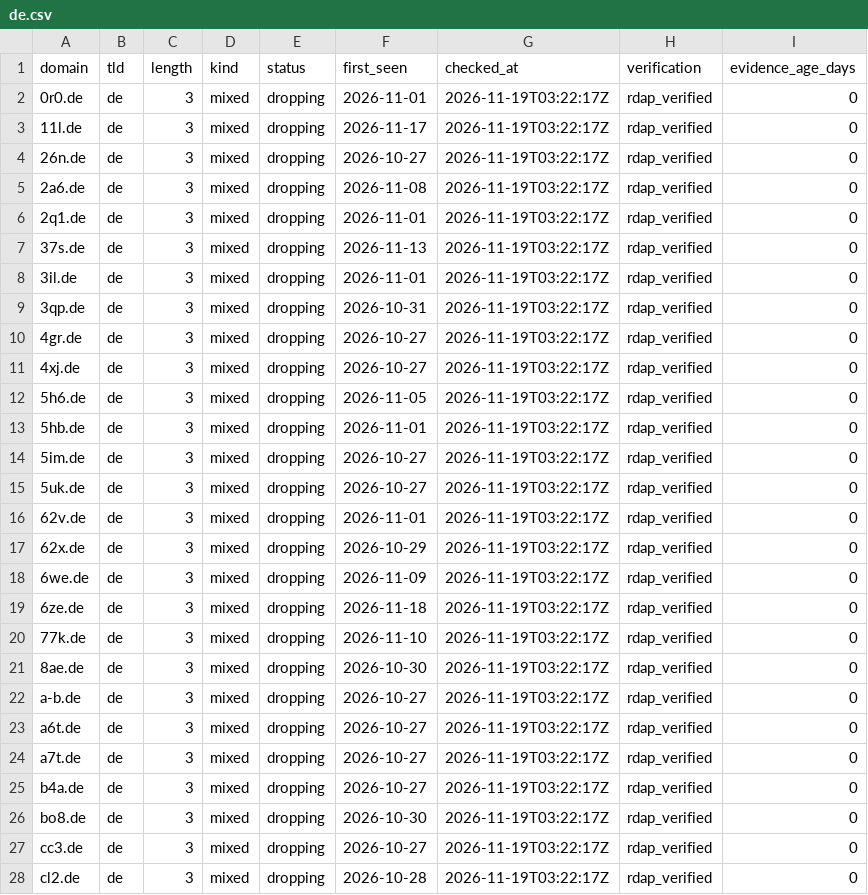
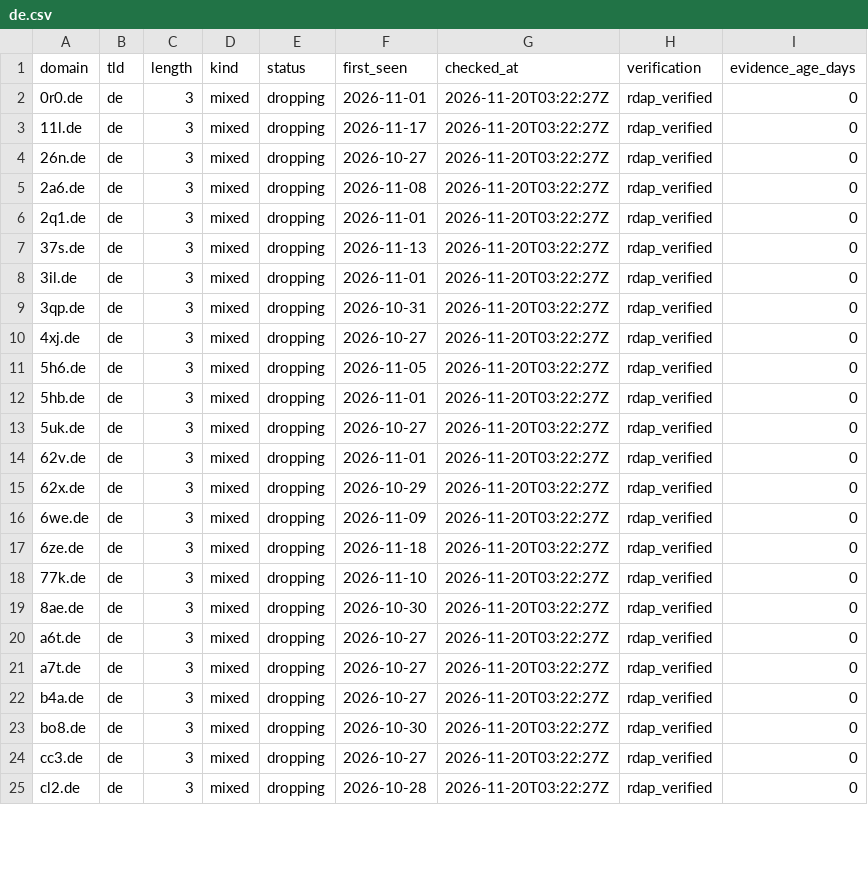
Before and after one commit to maximilianfeix/free-short-domains, a CSV file: csv/de.csv, drawn as a sheet; only a part is shown; the diff covers the shown part only.

```diff
--- a/csv/de.csv
+++ b/csv/de.csv
@@ -1,28 +1,25 @@
 domain,tld,length,kind,status,first_seen,checked_at,verification,evidence_age_days
-0r0.de,de,3,mixed,dropping,2026-11-01,2026-11-19T03:22:17Z,rdap_verified,0
-11l.de,de,3,mixed,dropping,2026-11-17,2026-11-19T03:22:17Z,rdap_verified,0
-26n.de,de,3,mixed,dropping,2026-10-27,2026-11-19T03:22:17Z,rdap_verified,0
-2a6.de,de,3,mixed,dropping,2026-11-08,2026-11-19T03:22:17Z,rdap_verified,0
-2q1.de,de,3,mixed,dropping,2026-11-01,2026-11-19T03:22:17Z,rdap_verified,0
-37s.de,de,3,mixed,dropping,2026-11-13,2026-11-19T03:22:17Z,rdap_verified,0
-3il.de,de,3,mixed,dropping,2026-11-01,2026-11-19T03:22:17Z,rdap_verified,0
-3qp.de,de,3,mixed,dropping,2026-10-31,2026-11-19T03:22:17Z,rdap_verified,0
-4gr.de,de,3,mixed,dropping,2026-10-27,2026-11-19T03:22:17Z,rdap_verified,0
-4xj.de,de,3,mixed,dropping,2026-10-27,2026-11-19T03:22:17Z,rdap_verified,0
-5h6.de,de,3,mixed,dropping,2026-11-05,2026-11-19T03:22:17Z,rdap_verified,0
-5hb.de,de,3,mixed,dropping,2026-11-01,2026-11-19T03:22:17Z,rdap_verified,0
-5im.de,de,3,mixed,dropping,2026-10-27,2026-11-19T03:22:17Z,rdap_verified,0
-5uk.de,de,3,mixed,dropping,2026-10-27,2026-11-19T03:22:17Z,rdap_verified,0
-62v.de,de,3,mixed,dropping,2026-11-01,2026-11-19T03:22:17Z,rdap_verified,0
-62x.de,de,3,mixed,dropping,2026-10-29,2026-11-19T03:22:17Z,rdap_verified,0
-6we.de,de,3,mixed,dropping,2026-11-09,2026-11-19T03:22:17Z,rdap_verified,0
-6ze.de,de,3,mixed,dropping,2026-11-18,2026-11-19T03:22:17Z,rdap_verified,0
-77k.de,de,3,mixed,dropping,2026-11-10,2026-11-19T03:22:17Z,rdap_verified,0
-8ae.de,de,3,mixed,dropping,2026-10-30,2026-11-19T03:22:17Z,rdap_verified,0
-a-b.de,de,3,mixed,dropping,2026-10-27,2026-11-19T03:22:17Z,rdap_verified,0
-a6t.de,de,3,mixed,dropping,2026-10-27,2026-11-19T03:22:17Z,rdap_verified,0
-a7t.de,de,3,mixed,dropping,2026-10-27,2026-11-19T03:22:17Z,rdap_verified,0
-b4a.de,de,3,mixed,dropping,2026-10-27,2026-11-19T03:22:17Z,rdap_verified,0
-bo8.de,de,3,mixed,dropping,2026-10-30,2026-11-19T03:22:17Z,rdap_verified,0
-cc3.de,de,3,mixed,dropping,2026-10-27,2026-11-19T03:22:17Z,rdap_verified,0
-cl2.de,de,3,mixed,dropping,2026-10-28,2026-11-19T03:22:17Z,rdap_verified,0
+0r0.de,de,3,mixed,dropping,2026-11-01,2026-11-20T03:22:27Z,rdap_verified,0
+11l.de,de,3,mixed,dropping,2026-11-17,2026-11-20T03:22:27Z,rdap_verified,0
+26n.de,de,3,mixed,dropping,2026-10-27,2026-11-20T03:22:27Z,rdap_verified,0
+2a6.de,de,3,mixed,dropping,2026-11-08,2026-11-20T03:22:27Z,rdap_verified,0
+2q1.de,de,3,mixed,dropping,2026-11-01,2026-11-20T03:22:27Z,rdap_verified,0
+37s.de,de,3,mixed,dropping,2026-11-13,2026-11-20T03:22:27Z,rdap_verified,0
+3il.de,de,3,mixed,dropping,2026-11-01,2026-11-20T03:22:27Z,rdap_verified,0
+3qp.de,de,3,mixed,dropping,2026-10-31,2026-11-20T03:22:27Z,rdap_verified,0
+4xj.de,de,3,mixed,dropping,2026-10-27,2026-11-20T03:22:27Z,rdap_verified,0
+5h6.de,de,3,mixed,dropping,2026-11-05,2026-11-20T03:22:27Z,rdap_verified,0
+5hb.de,de,3,mixed,dropping,2026-11-01,2026-11-20T03:22:27Z,rdap_verified,0
+5uk.de,de,3,mixed,dropping,2026-10-27,2026-11-20T03:22:27Z,rdap_verified,0
+62v.de,de,3,mixed,dropping,2026-11-01,2026-11-20T03:22:27Z,rdap_verified,0
+62x.de,de,3,mixed,dropping,2026-10-29,2026-11-20T03:22:27Z,rdap_verified,0
+6we.de,de,3,mixed,dropping,2026-11-09,2026-11-20T03:22:27Z,rdap_verified,0
+6ze.de,de,3,mixed,dropping,2026-11-18,2026-11-20T03:22:27Z,rdap_verified,0
+77k.de,de,3,mixed,dropping,2026-11-10,2026-11-20T03:22:27Z,rdap_verified,0
+8ae.de,de,3,mixed,dropping,2026-10-30,2026-11-20T03:22:27Z,rdap_verified,0
+a6t.de,de,3,mixed,dropping,2026-10-27,2026-11-20T03:22:27Z,rdap_verified,0
+a7t.de,de,3,mixed,dropping,2026-10-27,2026-11-20T03:22:27Z,rdap_verified,0
+b4a.de,de,3,mixed,dropping,2026-10-27,2026-11-20T03:22:27Z,rdap_verified,0
+bo8.de,de,3,mixed,dropping,2026-10-30,2026-11-20T03:22:27Z,rdap_verified,0
+cc3.de,de,3,mixed,dropping,2026-10-27,2026-11-20T03:22:27Z,rdap_verified,0
+cl2.de,de,3,mixed,dropping,2026-10-28,2026-11-20T03:22:27Z,rdap_verified,0
```
Also changed, not shown: 3 removed rows and 29 edited cells elsewhere in this file, csv/cc.csv, csv/net.csv, 56 other files.
